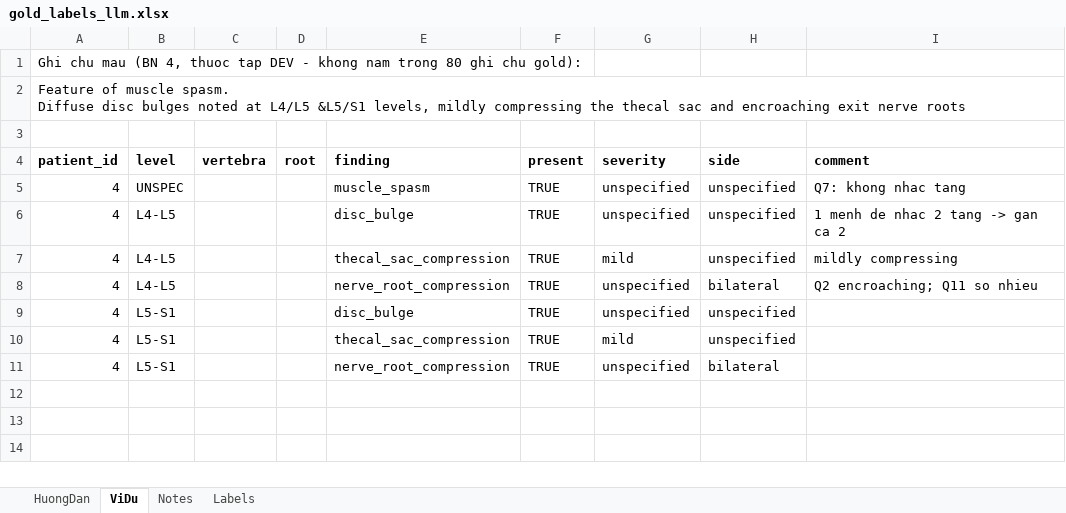
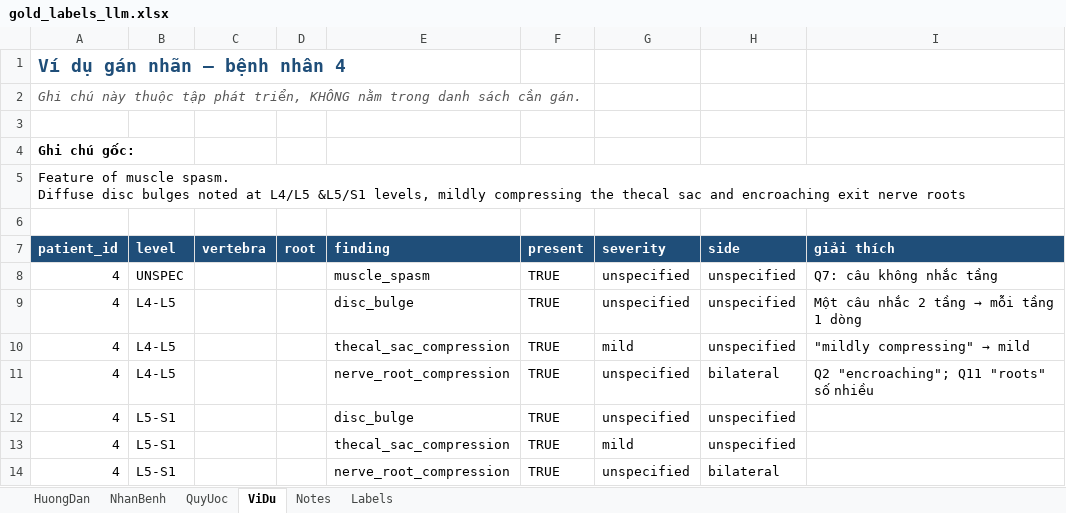
Before and after one commit to hieunghuu/mmis-gr8-lowbackpain, an Excel workbook: totalspineseg/data/gold/gold_labels_llm.xlsx, sheet ViDu, drawn as a sheet; values as stored, in another font and other column widths than the file's, no borders; addresses are those after the commit; the diff names each change by its address in the sheet, - before the commit and + after, or states it on an @@ line.

Commit message:
chore: finalize gold labels (Q11, Q12) and add Vietnamese diacritics
- Gold labels: drop 3 "extending to lateral recess" rows (426 -> 423),
  extend Q11 to plural "exit canals", add Q12 (negated template
  sentences without a level -> UNSPEC); log rewritten for readability
- NLP rules: apply Q11 to foraminal stenosis, stop level inheritance for
  negated findings (affirmed findings unchanged)
- Annotation workbook: clearer layout (guide, label reference, rules,
  progress column, input hints)
- Add Vietnamese diacritics to code comments, docstrings, printed
  messages, notebook and figure titles; regenerate QC figures
- requirements.txt: add scipy and psutil (used by steps 3 and 7)

```diff
--- a/totalspineseg/data/gold/gold_labels_llm.xlsx (sheet ViDu)
+++ b/totalspineseg/data/gold/gold_labels_llm.xlsx (sheet ViDu)
+sheet tab: NhanBenh
+sheet tab: QuyUoc
-A1 (patient_id): Ghi chu mau (BN 4, thuoc tap DEV - khong nam trong 80 ghi chu gold):
+A1 (patient_id): Ví dụ gán nhãn – bệnh nhân 4
@@ A1 bold: off → on, text colour: black → #1F4E79, text size: larger @@
+row 2: Ghi chú này thuộc tập phát triển, KHÔNG nằm trong danh sách cần gán.
+row 3: (empty)
+row 4: Ghi chú gốc:
+A5:I5 merged
@@ A7:I7 fill: none → #1F4E79, text colour: black → #FFFFFF @@
-I7: comment
+I7: giải thích
-I8 (giải thích): Q7: khong nhac tang
+I8 (giải thích): Q7: câu không nhắc tầng
@@ I9 (giải thích): 1 menh de nhac 2 tang -> gan ca 2 → Một câu nhắc 2 tầng → mỗi tầng 1 dòng @@
@@ I10 (giải thích): mildly compressing → "mildly compressing" → mild @@
-I11 (giải thích): Q2 encroaching; Q11 so nhieu
+I11 (giải thích): Q2 "encroaching"; Q11 "roots" số nhiều
```
Also changed, not shown: sheet HuongDan, sheet Labels, sheet Notes, totalspineseg/data/gold/gold_annotation.xlsx, 25 other files.
